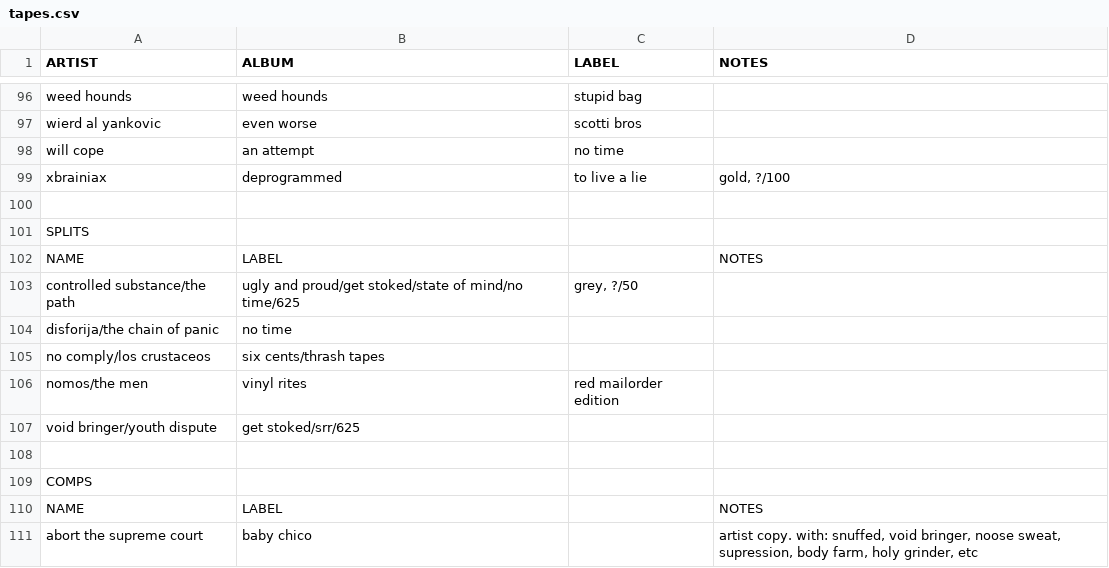
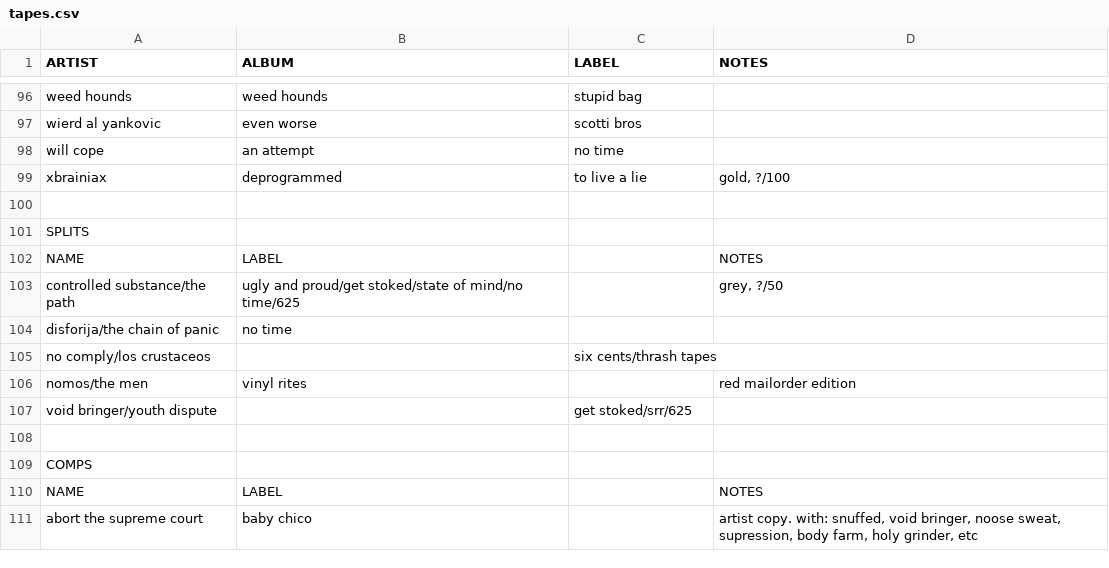
Before and after one commit to okjjj/tradelist, a CSV file: tapes.csv, drawn as a sheet; only a part is shown, gaps mark what is left out.

Commit message:
yes, yes

```diff
--- a/tapes.csv
+++ b/tapes.csv
@@ -102,7 +102,7 @@ SPLITS,"","",""
 NAME,LABEL,"",NOTES
-"controlled substance/the path","ugly and proud/get stoked/state of mind/no time/625","grey, ?/50",""
+"controlled substance/the path","ugly and proud/get stoked/state of mind/no time/625","","grey, ?/50"
 "disforija/the chain of panic",no time,"",""
-"no comply/los crustaceos","six cents/thrash tapes","",""
-"nomos/the men",vinyl rites,"red mailorder edition",""
-"void bringer/youth dispute","get stoked/srr/625","",""
+"no comply/los crustaceos","","six cents/thrash tapes",""
+"nomos/the men",vinyl rites,"","red mailorder edition"
+"void bringer/youth dispute","","get stoked/srr/625",""
 "","","",""
```
